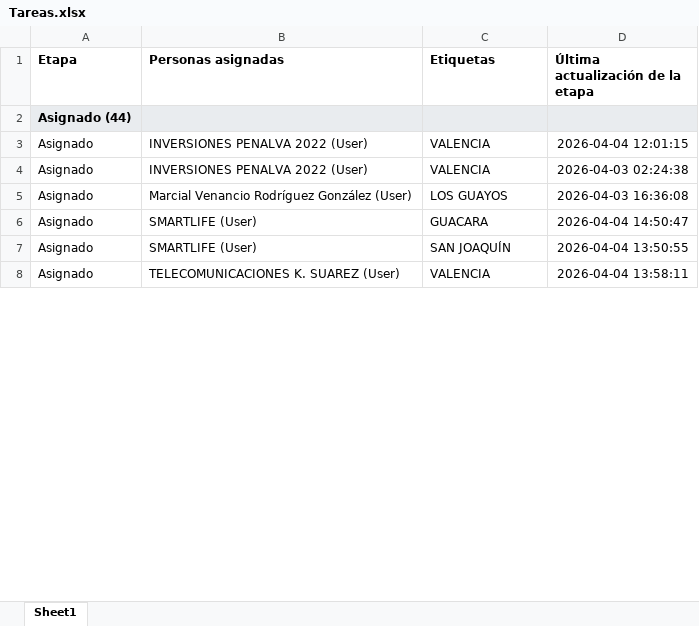
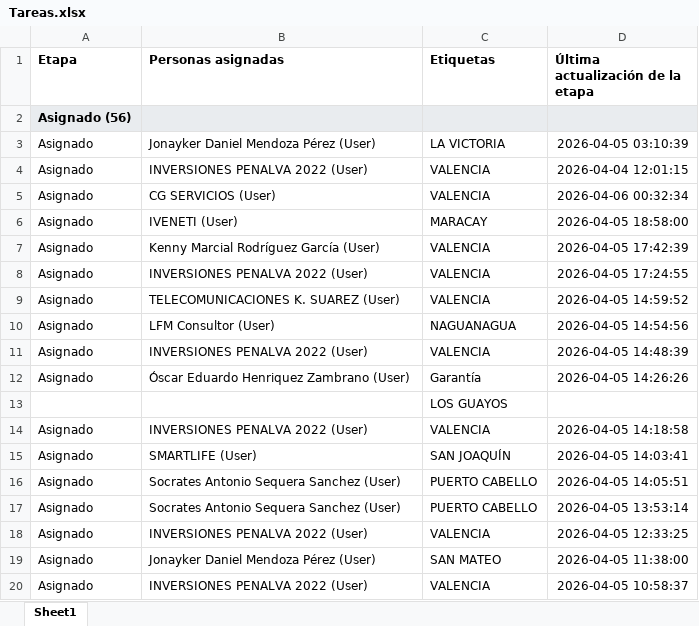
Before and after one commit to devtor14/status_asistencias, an Excel workbook: Tareas.xlsx, sheet Sheet1, drawn as a sheet; only a part is shown; the shorter side is filled out with more unchanged rows; values as stored, in another font and other column widths than the file's, no borders; addresses are those after the commit; the diff covers the shown part only; the diff names each change by its address in the sheet, - before the commit and + after, or states it on an @@ line.

```diff
--- a/Tareas.xlsx (sheet Sheet1)
+++ b/Tareas.xlsx (sheet Sheet1)
-A2 (Etapa): Asignado (44)
+A2 (Etapa): Asignado (56)
+row 3: Asignado | Jonayker Daniel Mendoza Pérez (User) | LA VICTORIA | 2026-04-05 03:10:39
+row 5: Asignado | CG SERVICIOS (User) | VALENCIA | 2026-04-06 00:32:34
+row 6: Asignado | IVENETI (User) | MARACAY | 2026-04-05 18:58:00
+row 7: Asignado | Kenny Marcial Rodríguez García (User) | VALENCIA | 2026-04-05 17:42:39
+row 8: Asignado | INVERSIONES PENALVA 2022 (User) | VALENCIA | 2026-04-05 17:24:55
+row 9: Asignado | TELECOMUNICACIONES K. SUAREZ (User) | VALENCIA | 2026-04-05 14:59:52
+row 10: Asignado | LFM Consultor (User) | NAGUANAGUA | 2026-04-05 14:54:56
+row 11: Asignado | INVERSIONES PENALVA 2022 (User) | VALENCIA | 2026-04-05 14:48:39
+row 12: Asignado | Óscar Eduardo Henriquez Zambrano (User) | Garantía | 2026-04-05 14:26:26
+row 13:  |  | LOS GUAYOS
+row 14: Asignado | INVERSIONES PENALVA 2022 (User) | VALENCIA | 2026-04-05 14:18:58
+row 15: Asignado | SMARTLIFE (User) | SAN JOAQUÍN | 2026-04-05 14:03:41
+row 16: Asignado | Socrates Antonio Sequera Sanchez (User) | PUERTO CABELLO | 2026-04-05 14:05:51
+row 17: Asignado | Socrates Antonio Sequera Sanchez (User) | PUERTO CABELLO | 2026-04-05 13:53:14
-D18 (Última actualización de la etapa): 2026-04-03 02:24:38
+D18 (Última actualización de la etapa): 2026-04-05 12:33:25
-B19 (Personas asignadas): Marcial Venancio Rodríguez González (User)
+B19 (Personas asignadas): Jonayker Daniel Mendoza Pérez (User)
-C19 (Etiquetas): LOS GUAYOS
+C19 (Etiquetas): SAN MATEO
-D19 (Última actualización de la etapa): 2026-04-03 16:36:08
+D19 (Última actualización de la etapa): 2026-04-05 11:38:00
+row 20: Asignado | INVERSIONES PENALVA 2022 (User) | VALENCIA | 2026-04-05 10:58:37
```
Also changed, not shown: 8 added rows, 10 removed rows, 10 moved rows and 19 edited cells elsewhere in this sheet, 2 other files.
